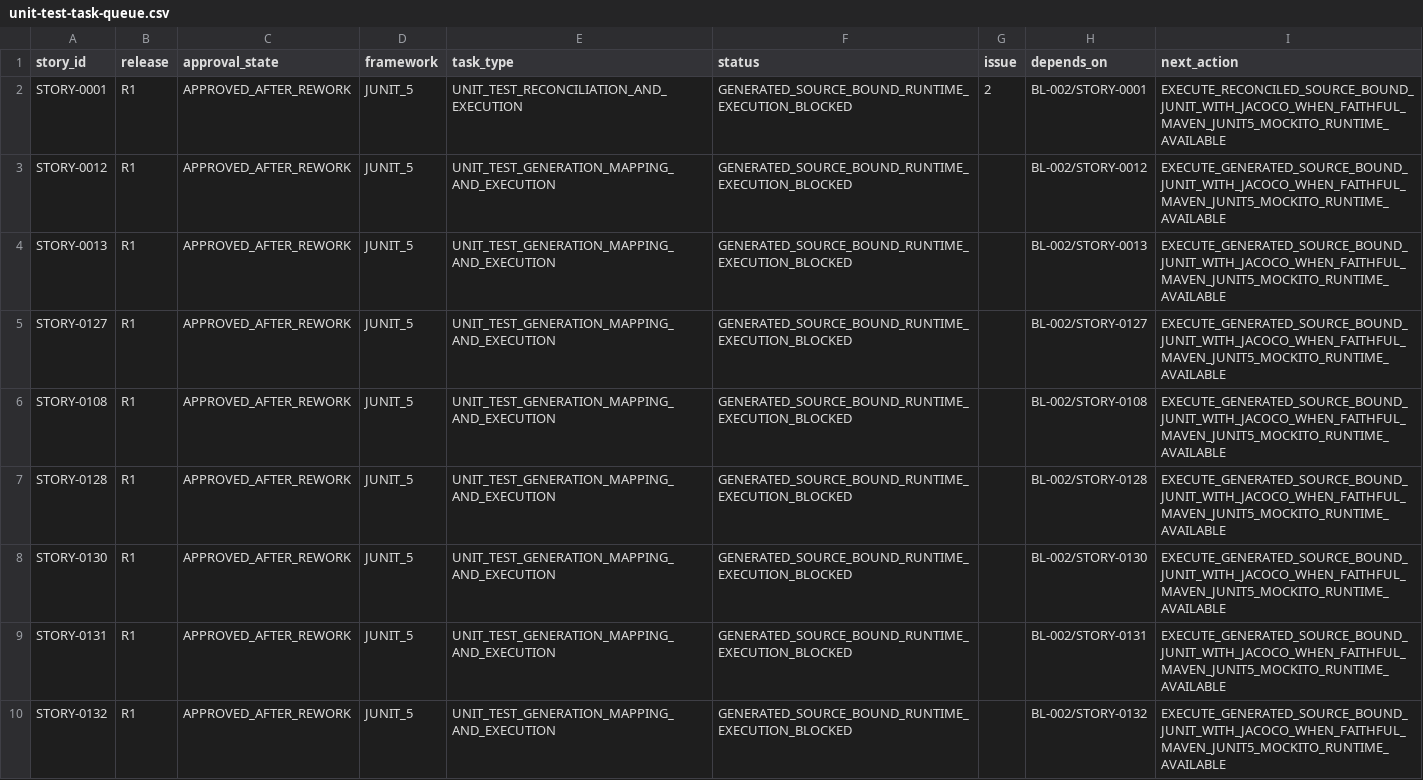
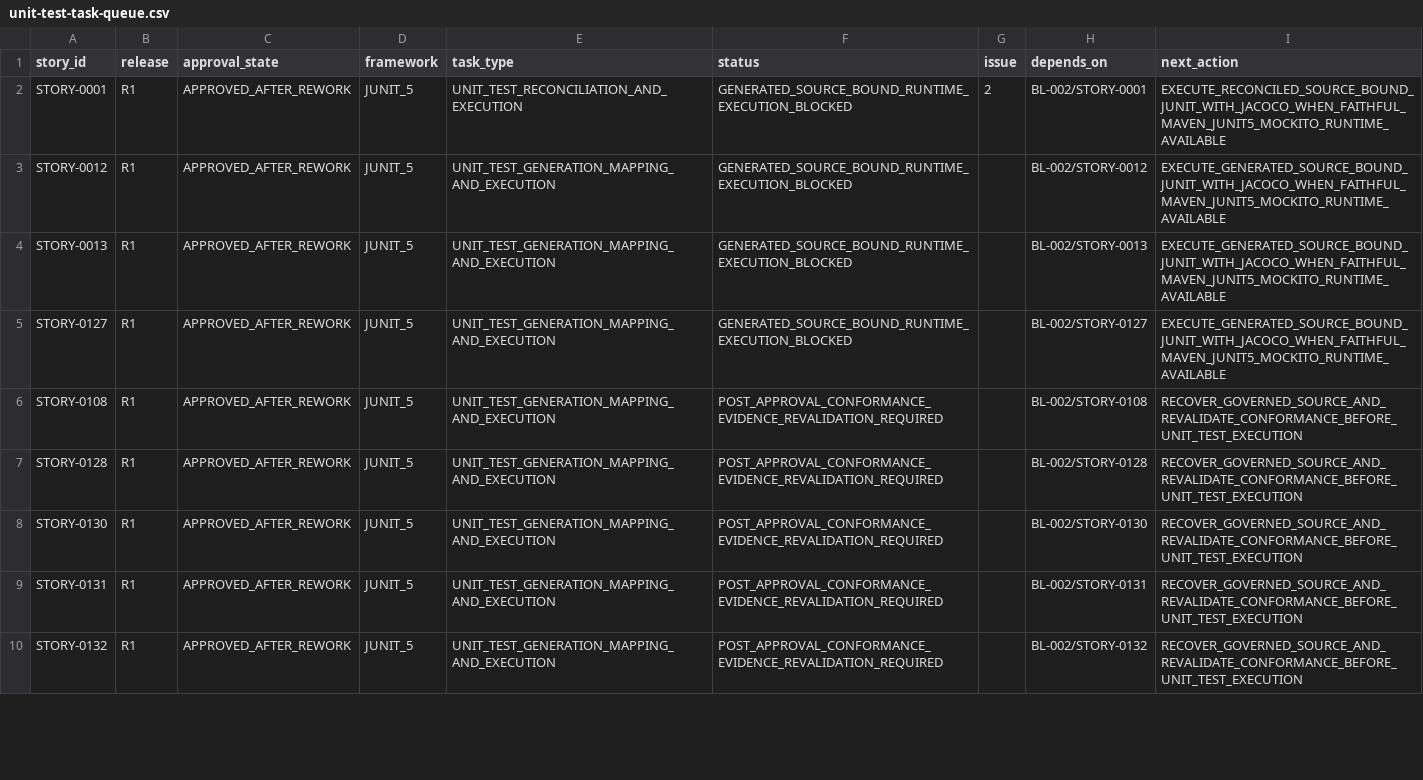
Before and after one commit to vvekselva/CylindnderManagementDependcies, a CSV file: BL-004/unit-test-task-queue.csv, drawn as a sheet; only a part is shown; the diff covers the shown part only.

Commit message:
orchestrator: fail-close BL-004 on missing conformance evidence

```diff
--- a/BL-004/unit-test-task-queue.csv
+++ b/BL-004/unit-test-task-queue.csv
@@ -5,6 +5,6 @@ STORY-0013,R1,APPROVED_AFTER_REWORK,JUNIT_5,UNIT_TEST_GENERATION_MAPPING_AND_EXE
 STORY-0127,R1,APPROVED_AFTER_REWORK,JUNIT_5,UNIT_TEST_GENERATION_MAPPING_AND_EXECUTION,GENERATED_SOURCE_BOUND_RUNTIME_EXECUTION_BLOCKED,,BL-002/STORY-0127,EXECUTE_GENERATED_SOURCE_BOUND_JUNIT_WITH_JACOCO_WHEN_FAITHFUL_MAVEN_JUNIT5_MOCKITO_RUNTIME_AVAILABLE
-STORY-0108,R1,APPROVED_AFTER_REWORK,JUNIT_5,UNIT_TEST_GENERATION_MAPPING_AND_EXECUTION,GENERATED_SOURCE_BOUND_RUNTIME_EXECUTION_BLOCKED,,BL-002/STORY-0108,EXECUTE_GENERATED_SOURCE_BOUND_JUNIT_WITH_JACOCO_WHEN_FAITHFUL_MAVEN_JUNIT5_MOCKITO_RUNTIME_AVAILABLE
-STORY-0128,R1,APPROVED_AFTER_REWORK,JUNIT_5,UNIT_TEST_GENERATION_MAPPING_AND_EXECUTION,GENERATED_SOURCE_BOUND_RUNTIME_EXECUTION_BLOCKED,,BL-002/STORY-0128,EXECUTE_GENERATED_SOURCE_BOUND_JUNIT_WITH_JACOCO_WHEN_FAITHFUL_MAVEN_JUNIT5_MOCKITO_RUNTIME_AVAILABLE
-STORY-0130,R1,APPROVED_AFTER_REWORK,JUNIT_5,UNIT_TEST_GENERATION_MAPPING_AND_EXECUTION,GENERATED_SOURCE_BOUND_RUNTIME_EXECUTION_BLOCKED,,BL-002/STORY-0130,EXECUTE_GENERATED_SOURCE_BOUND_JUNIT_WITH_JACOCO_WHEN_FAITHFUL_MAVEN_JUNIT5_MOCKITO_RUNTIME_AVAILABLE
-STORY-0131,R1,APPROVED_AFTER_REWORK,JUNIT_5,UNIT_TEST_GENERATION_MAPPING_AND_EXECUTION,GENERATED_SOURCE_BOUND_RUNTIME_EXECUTION_BLOCKED,,BL-002/STORY-0131,EXECUTE_GENERATED_SOURCE_BOUND_JUNIT_WITH_JACOCO_WHEN_FAITHFUL_MAVEN_JUNIT5_MOCKITO_RUNTIME_AVAILABLE
-STORY-0132,R1,APPROVED_AFTER_REWORK,JUNIT_5,UNIT_TEST_GENERATION_MAPPING_AND_EXECUTION,GENERATED_SOURCE_BOUND_RUNTIME_EXECUTION_BLOCKED,,BL-002/STORY-0132,EXECUTE_GENERATED_SOURCE_BOUND_JUNIT_WITH_JACOCO_WHEN_FAITHFUL_MAVEN_JUNIT5_MOCKITO_RUNTIME_AVAILABLE
+STORY-0108,R1,APPROVED_AFTER_REWORK,JUNIT_5,UNIT_TEST_GENERATION_MAPPING_AND_EXECUTION,POST_APPROVAL_CONFORMANCE_EVIDENCE_REVALIDATION_REQUIRED,,BL-002/STORY-0108,RECOVER_GOVERNED_SOURCE_AND_REVALIDATE_CONFORMANCE_BEFORE_UNIT_TEST_EXECUTION
+STORY-0128,R1,APPROVED_AFTER_REWORK,JUNIT_5,UNIT_TEST_GENERATION_MAPPING_AND_EXECUTION,POST_APPROVAL_CONFORMANCE_EVIDENCE_REVALIDATION_REQUIRED,,BL-002/STORY-0128,RECOVER_GOVERNED_SOURCE_AND_REVALIDATE_CONFORMANCE_BEFORE_UNIT_TEST_EXECUTION
+STORY-0130,R1,APPROVED_AFTER_REWORK,JUNIT_5,UNIT_TEST_GENERATION_MAPPING_AND_EXECUTION,POST_APPROVAL_CONFORMANCE_EVIDENCE_REVALIDATION_REQUIRED,,BL-002/STORY-0130,RECOVER_GOVERNED_SOURCE_AND_REVALIDATE_CONFORMANCE_BEFORE_UNIT_TEST_EXECUTION
+STORY-0131,R1,APPROVED_AFTER_REWORK,JUNIT_5,UNIT_TEST_GENERATION_MAPPING_AND_EXECUTION,POST_APPROVAL_CONFORMANCE_EVIDENCE_REVALIDATION_REQUIRED,,BL-002/STORY-0131,RECOVER_GOVERNED_SOURCE_AND_REVALIDATE_CONFORMANCE_BEFORE_UNIT_TEST_EXECUTION
+STORY-0132,R1,APPROVED_AFTER_REWORK,JUNIT_5,UNIT_TEST_GENERATION_MAPPING_AND_EXECUTION,POST_APPROVAL_CONFORMANCE_EVIDENCE_REVALIDATION_REQUIRED,,BL-002/STORY-0132,RECOVER_GOVERNED_SOURCE_AND_REVALIDATE_CONFORMANCE_BEFORE_UNIT_TEST_EXECUTION
```
Also changed, not shown: 10 edited cells elsewhere in this file.
